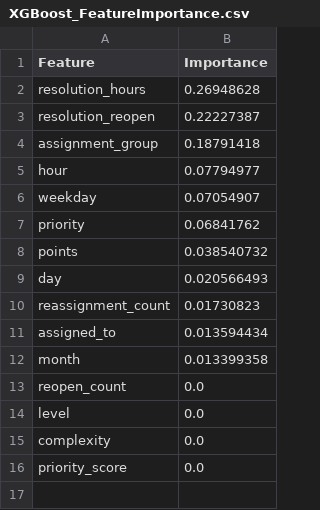
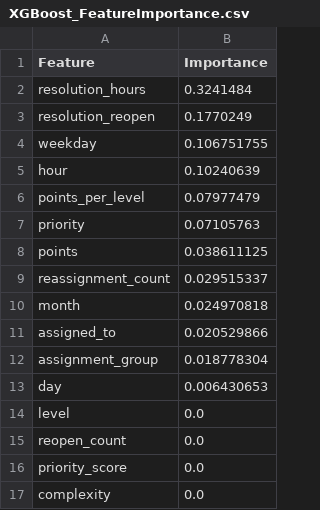
Before and after one commit to RS4327/ServicenowGamification, a CSV file: Artifacts/Workload/XGBoost_FeatureImportance.csv, drawn as a sheet.

```diff
--- a/Artifacts/Workload/XGBoost_FeatureImportance.csv
+++ b/Artifacts/Workload/XGBoost_FeatureImportance.csv
@@ -1,16 +1,17 @@
 Feature,Importance
-resolution_hours,0.26948628
-resolution_reopen,0.22227387
-assignment_group,0.18791418
-hour,0.07794977
-weekday,0.07054907
-priority,0.06841762
-points,0.038540732
-day,0.020566493
-reassignment_count,0.01730823
-assigned_to,0.013594434
-month,0.013399358
+resolution_hours,0.3241484
+resolution_reopen,0.1770249
+weekday,0.106751755
+hour,0.10240639
+points_per_level,0.07977479
+priority,0.07105763
+points,0.038611125
+reassignment_count,0.029515337
+month,0.024970818
+assigned_to,0.020529866
+assignment_group,0.018778304
+day,0.006430653
+level,0.0
 reopen_count,0.0
-level,0.0
+priority_score,0.0
 complexity,0.0
-priority_score,0.0
```
Also changed, not shown: Artifacts/Workload/Random Forest_FeatureImportance.csv, Artifacts/Workload/WorkloadPrediction.csv, 47 other files.
